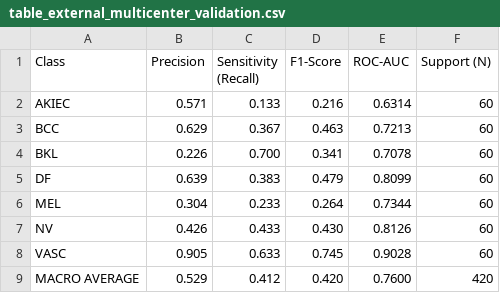
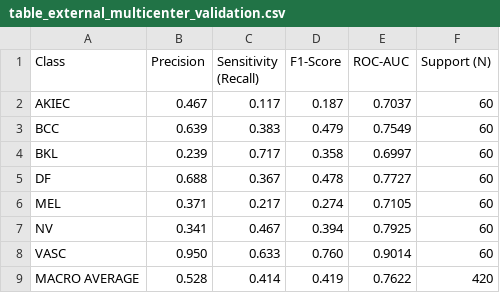
Before and after one commit to fahiiim/Thesis, a CSV file: outputs/tables/table_external_multicenter_validation.csv, drawn as a sheet.

```diff
--- a/outputs/tables/table_external_multicenter_validation.csv
+++ b/outputs/tables/table_external_multicenter_validation.csv
@@ -1,9 +1,9 @@
 Class,Precision,Sensitivity (Recall),F1-Score,ROC-AUC,Support (N)
-AKIEC,0.571,0.133,0.216,0.6314,60
-BCC,0.629,0.367,0.463,0.7213,60
-BKL,0.226,0.700,0.341,0.7078,60
-DF,0.639,0.383,0.479,0.8099,60
-MEL,0.304,0.233,0.264,0.7344,60
-NV,0.426,0.433,0.430,0.8126,60
-VASC,0.905,0.633,0.745,0.9028,60
-MACRO AVERAGE,0.529,0.412,0.420,0.7600,420
+AKIEC,0.467,0.117,0.187,0.7037,60
+BCC,0.639,0.383,0.479,0.7549,60
+BKL,0.239,0.717,0.358,0.6997,60
+DF,0.688,0.367,0.478,0.7727,60
+MEL,0.371,0.217,0.274,0.7105,60
+NV,0.341,0.467,0.394,0.7925,60
+VASC,0.950,0.633,0.760,0.9014,60
+MACRO AVERAGE,0.528,0.414,0.419,0.7622,420
```
Also changed, not shown: outputs/tables/table_ablation_lambda.csv, outputs/tables/table_adebayo_sanity_check.csv, 53 other files.
